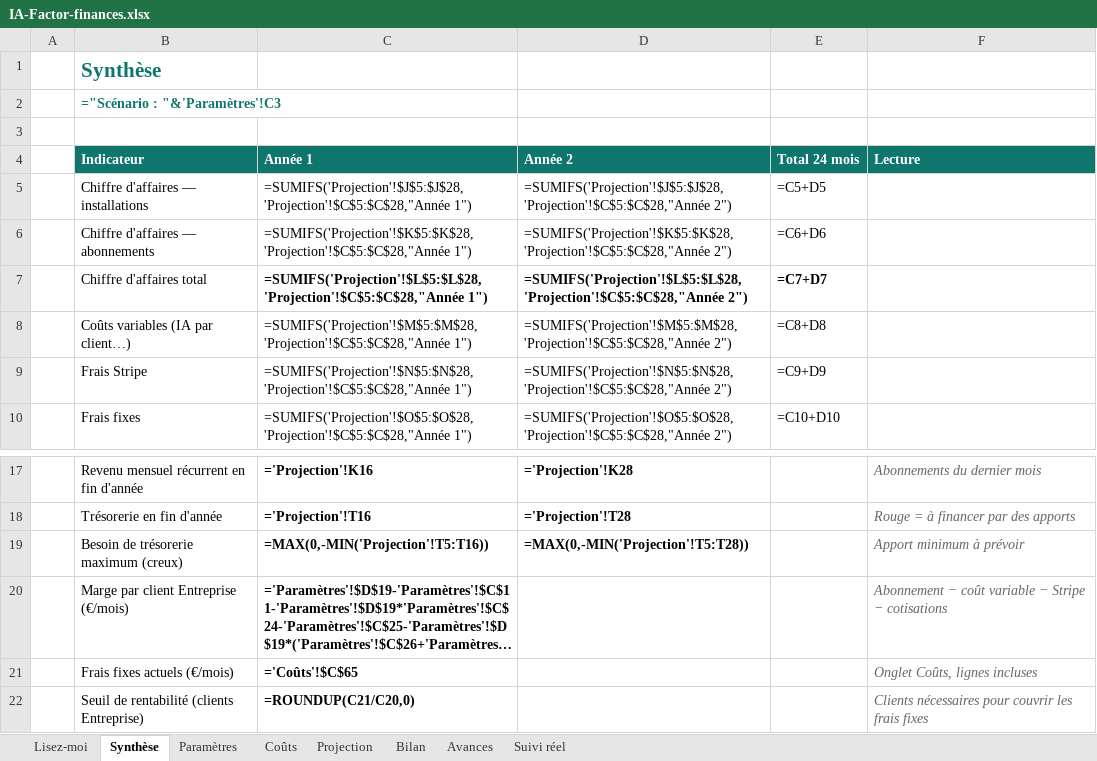
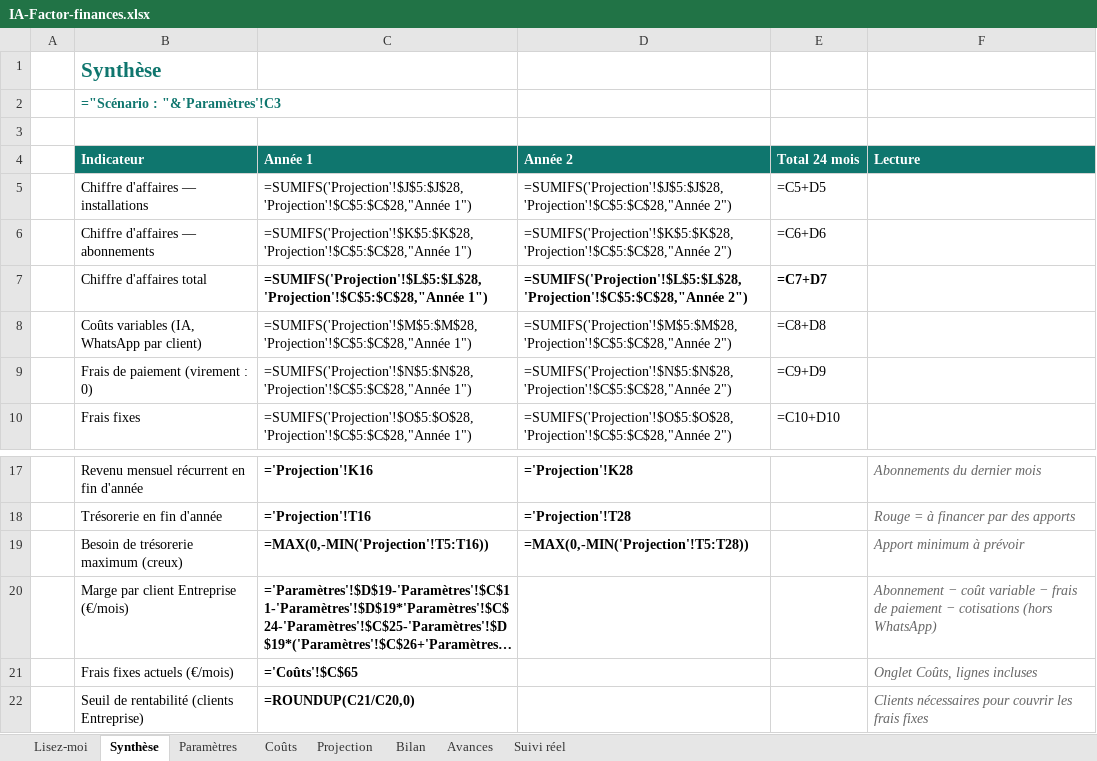
Before and after one commit to daoudadansopro/ia-factor-admin, an Excel workbook: finances/IA-Factor-finances.xlsx, sheet Synthèse, drawn as a sheet; only a part is shown, gaps mark what is left out; long unchanged cells end in …; values as stored, in another font and other column widths than the file's, no borders; formulas without a stored value are shown as written; conditional formats not drawn; the diff names each change by its address in the sheet, - before the commit and + after, or states it on an @@ line.

Commit message:
Finances: WhatsApp cost from Dec 2026, customers pay by bank transfer, ai-team.fr amount

```diff
--- a/finances/IA-Factor-finances.xlsx (sheet Synthèse)
+++ b/finances/IA-Factor-finances.xlsx (sheet Synthèse)
-B8 (Indicateur): Coûts variables (IA par client…)
+B8 (Indicateur): Coûts variables (IA, WhatsApp par client)
-B9 (Indicateur): Frais Stripe
+B9 (Indicateur): Frais de paiement (virement : 0)
-F20 (Lecture): …variable − Stripe − cotisations
+F20 (Lecture): …variable − frais de paiement − cotisations (hors WhatsApp)
```
Also changed, not shown: sheet Projection, sheet Paramètres, sheet Coûts, sheet Avances, sheet Bilan, 1 other file.
